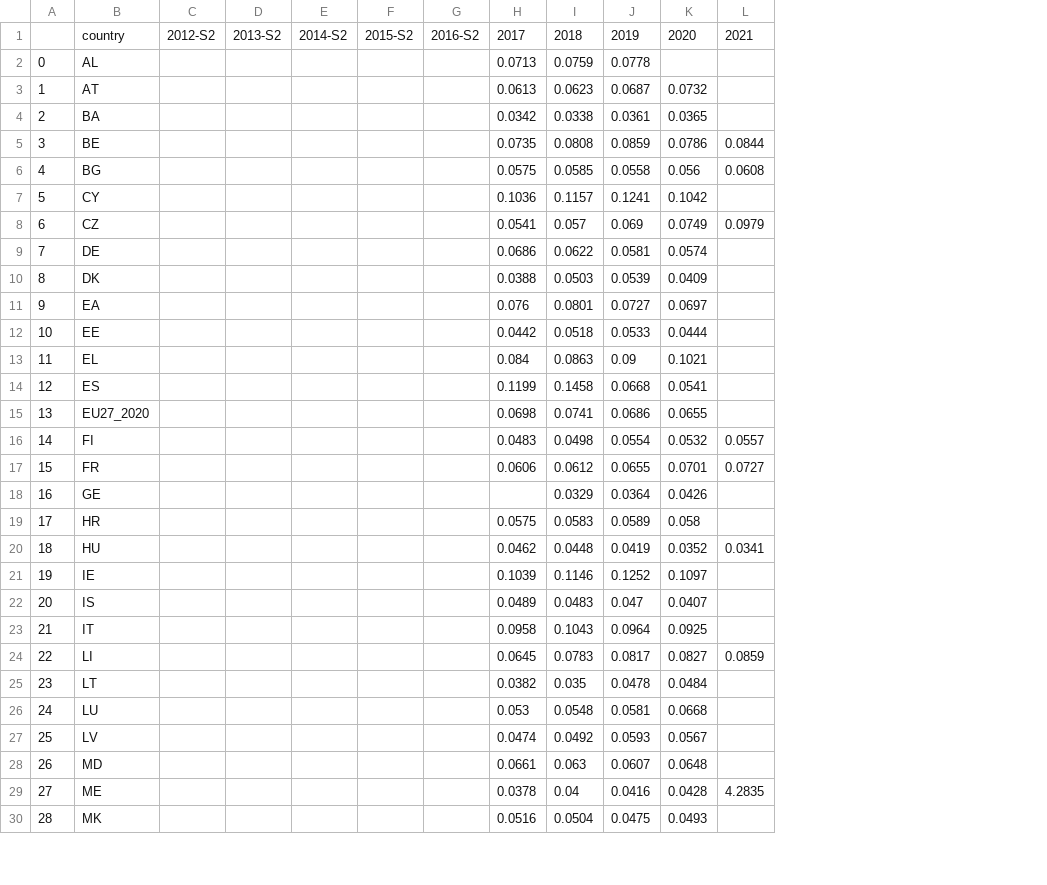
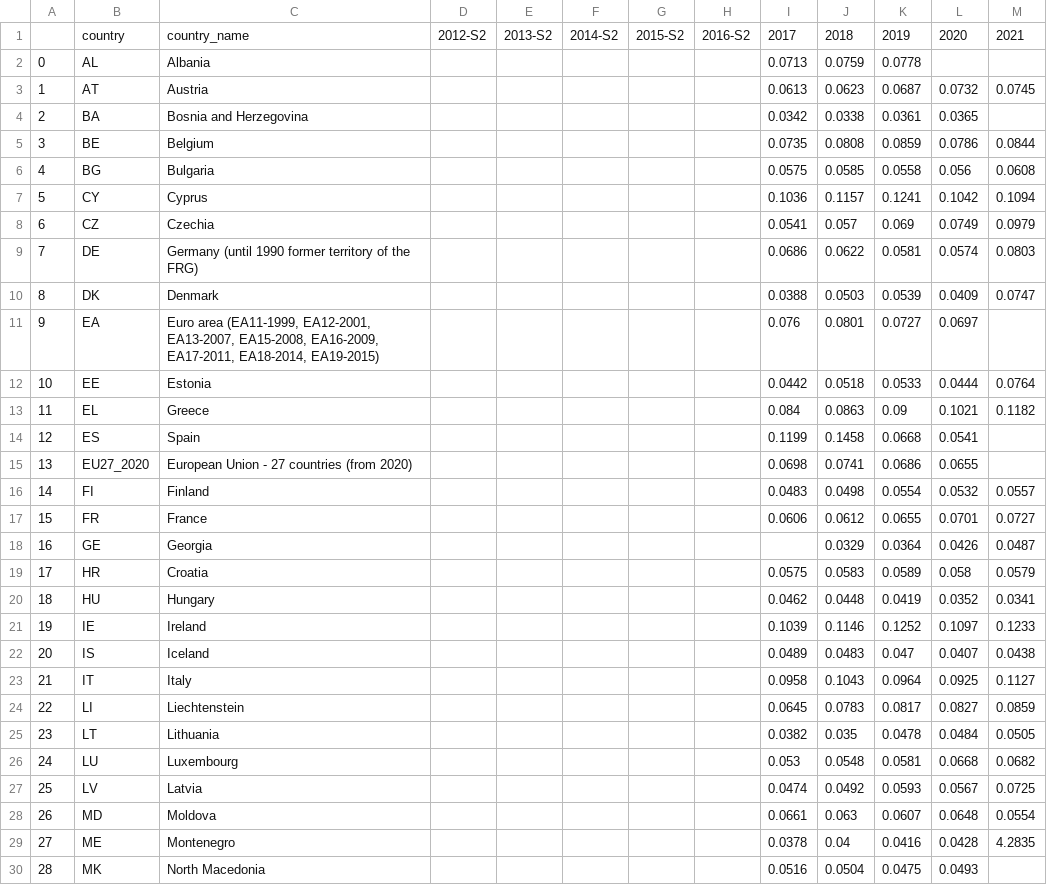
Before and after one commit to tipologia-datos-UOC-pract-jonas-miguel/pract-1, a CSV file: subdataset/data_electricity_prices_household_consumers.csv, drawn as a sheet; only a part is shown; addresses are those after the commit; the diff covers the shown part only; the diff names each change by its address in the sheet, - before the commit and + after, or states it on an @@ line.

Commit message:
Add country name

```diff
--- a/subdataset/data_electricity_prices_household_consumers.csv
+++ b/subdataset/data_electricity_prices_household_consumers.csv
+column C, rows 1-30: country_name | Albania | Austria | Bosnia and Herzegovina | Belgium | Bulgaria | Cyprus | Czechia | Germany (until 1990 former territory of the FRG) | Denmark | Euro area (EA11-1999, EA12-2001, EA13-2007, EA15-2008, EA16-2009, EA17-2011, EA18-2014, EA19-2015) | Estonia | Greece | Spain | European Union - 27 countries (from 2020) | Finland | France | Georgia | Croatia | Hungary | Ireland | Iceland | Italy | Liechtenstein | Lithuania | Luxembourg | Latvia | Moldova | Montenegro | North Macedonia
-M3: (empty)
+M3: 0.0745
-M7: (empty)
+M7: 0.1094
-M9: (empty)
+M9: 0.0803
-M10: (empty)
+M10: 0.0747
-M12: (empty)
+M12: 0.0764
-M13: (empty)
+M13: 0.1182
-M18: (empty)
+M18: 0.0487
-M19: (empty)
+M19: 0.0579
-M21: (empty)
+M21: 0.1233
-M22: (empty)
+M22: 0.0438
-M23: (empty)
+M23: 0.1127
-M25: (empty)
+M25: 0.0505
-M26: (empty)
+M26: 0.0682
-M27: (empty)
+M27: 0.0725
-M28: (empty)
+M28: 0.0554
```
Also changed, not shown: 7 edited cells elsewhere in this file, subdataset/data_electricity_prices_no_household_consumers.csv, subdataset/data_gas_prices_household_consumers.csv, 2 other files.
